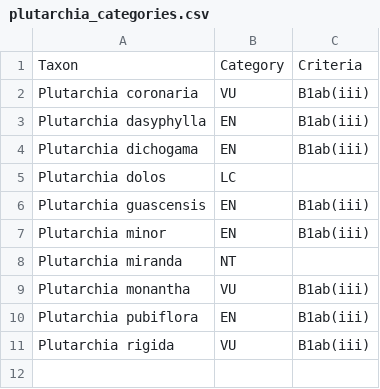
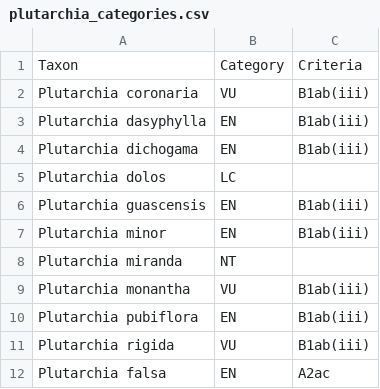
Before and after one commit to nrsalinas/ackbar, a CSV file: data/plutarchia_categories.csv, drawn as a sheet; the diff names each change by its address in the sheet, - before the commit and + after, or states it on an @@ line.

```diff
--- a/data/plutarchia_categories.csv
+++ b/data/plutarchia_categories.csv
+row 12: Plutarchia falsa | EN | A2ac
```
Also changed, not shown: data/plutarchia_groups.csv, data/plutarchia_occurrences.csv, 8 other files.
